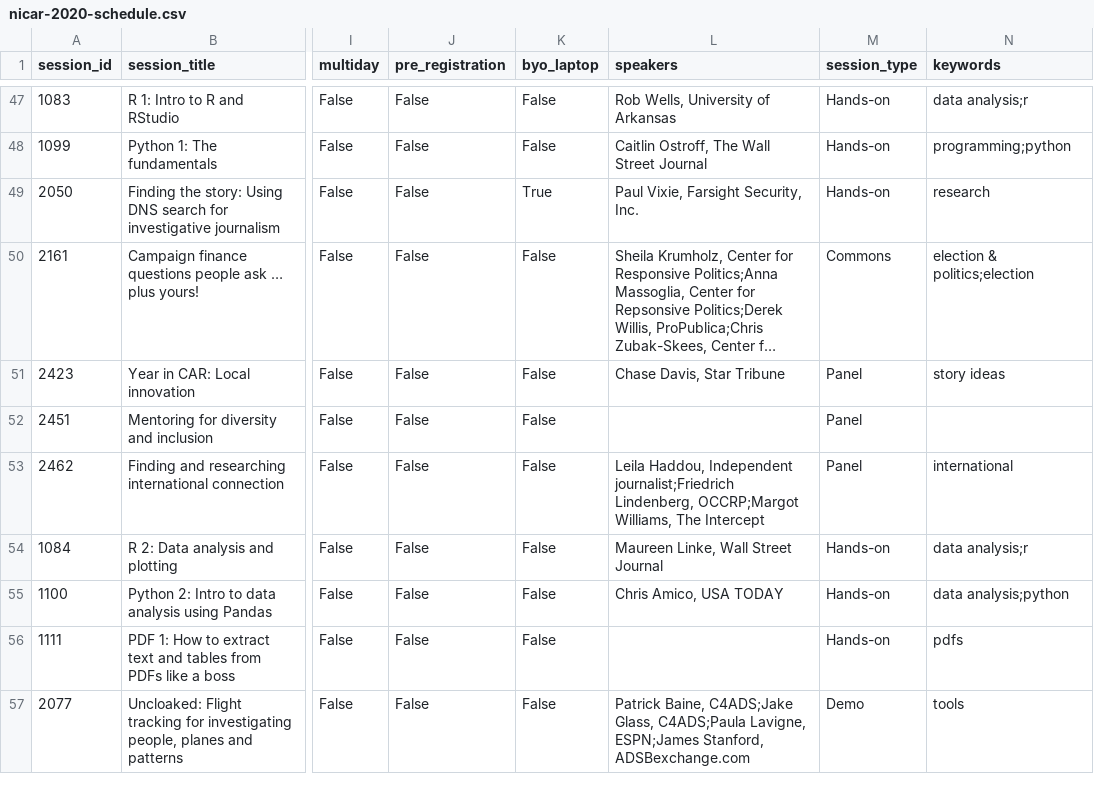
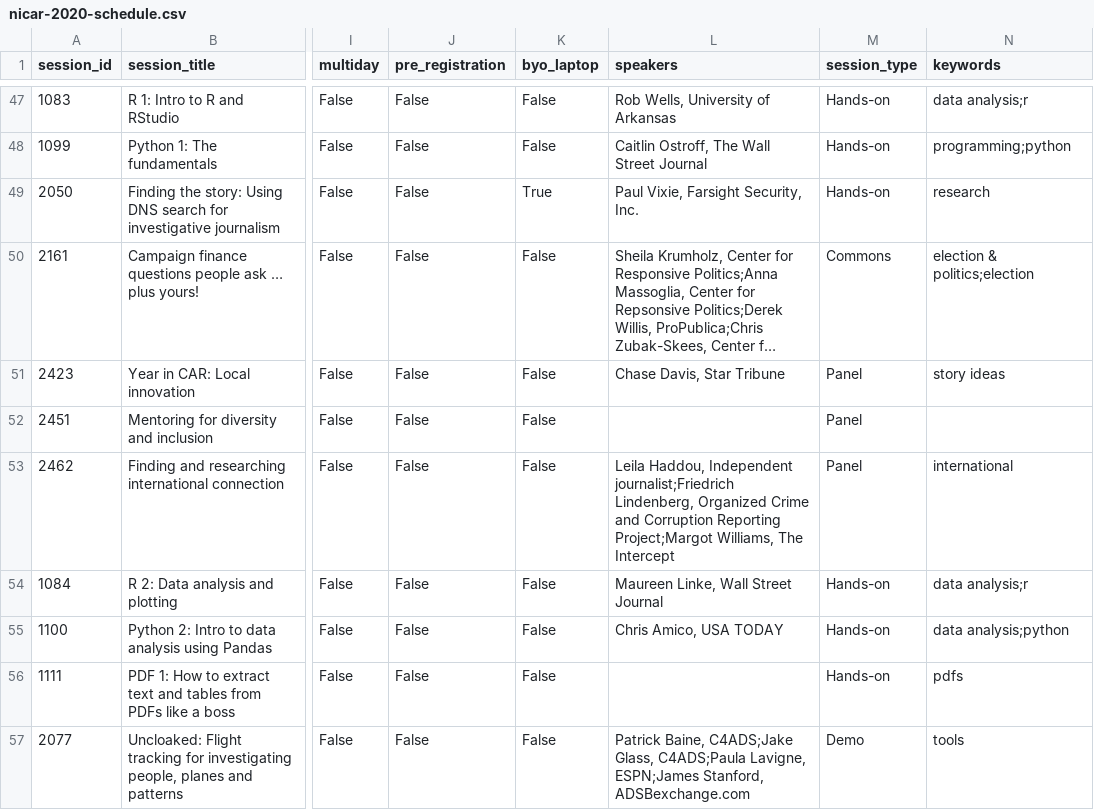
Before and after one commit to ireapps/nicar-2020-schedule, a CSV file: nicar-2020-schedule.csv, drawn as a sheet; only a part is shown, gaps mark what is left out; long unchanged cells end in …; the diff names each change by its address in the sheet, - before the commit and + after, or states it on an @@ line.

```diff
--- a/nicar-2020-schedule.csv
+++ b/nicar-2020-schedule.csv
-L53 (speakers): …journalist;Friedrich Lindenberg, OCCRP;Margot Williams, The…
+L53 (speakers): …journalist;Friedrich Lindenberg, Organized Crime and Corruption Reporting Project;Margot Williams, The…
```
Also changed, not shown: 3 other files.
